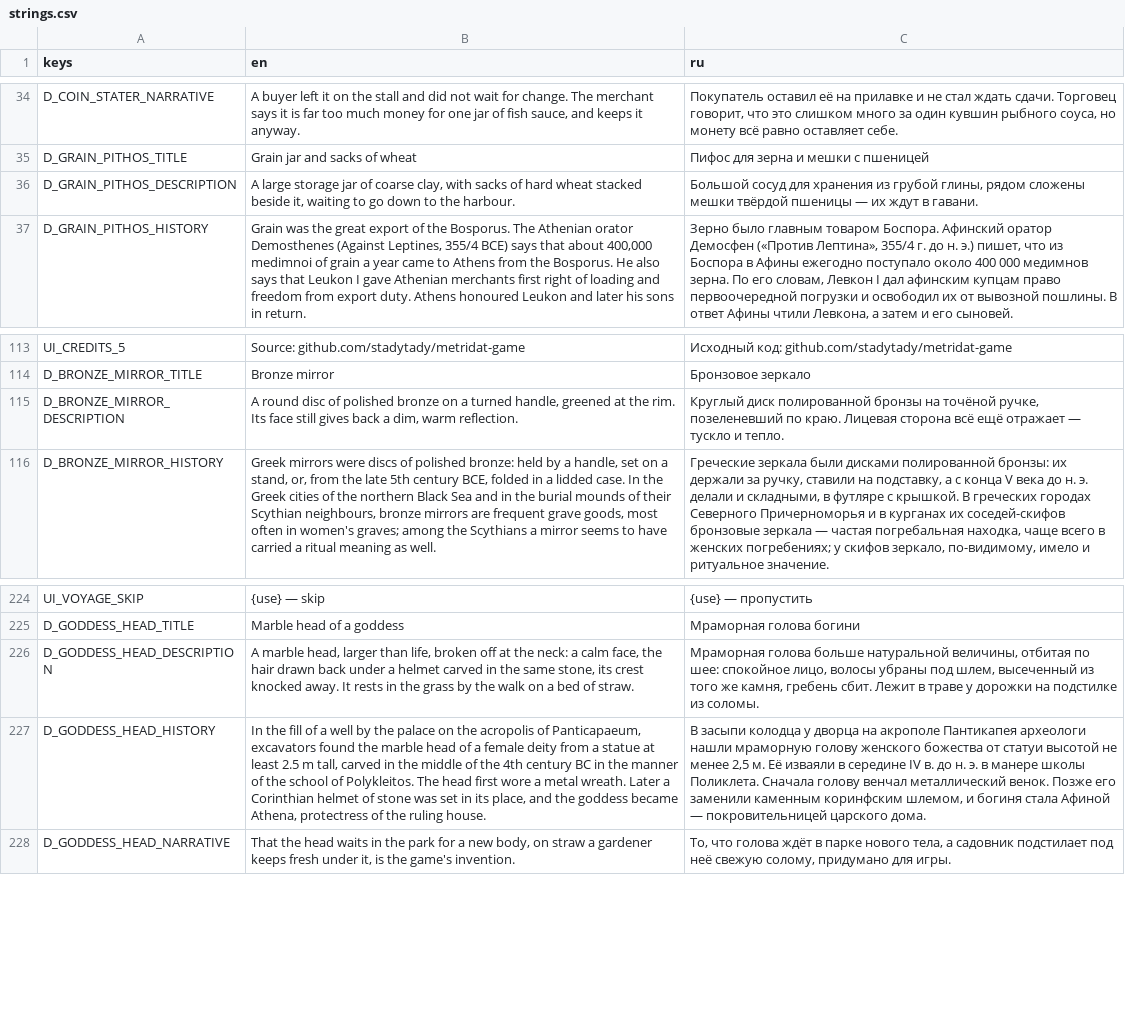
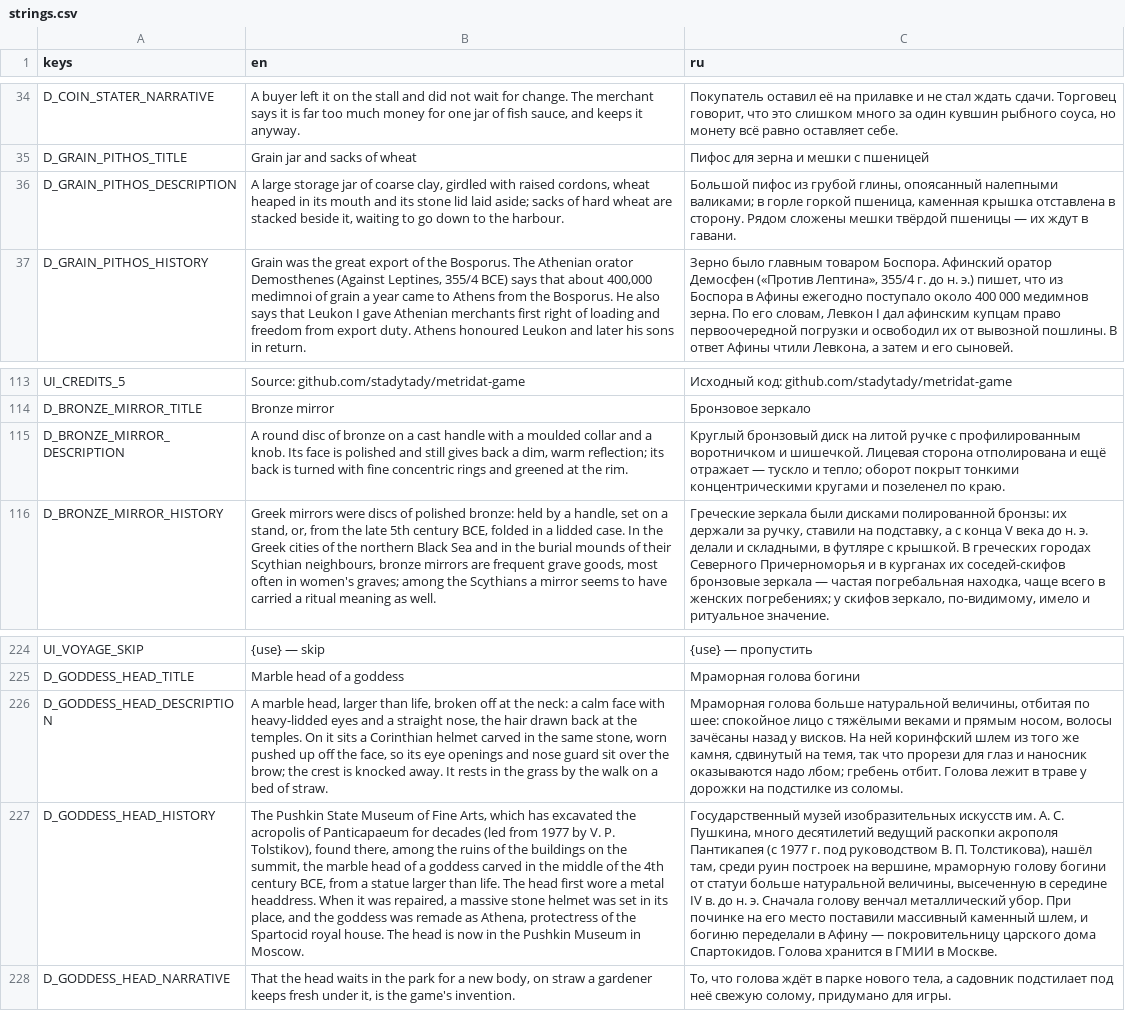
Before and after one commit to stadytady/metridat-game, a CSV file: data/i18n/strings.csv, drawn as a sheet; only a part is shown, gaps mark what is left out; the diff names each change by its address in the sheet, - before the commit and + after, or states it on an @@ line.

```diff
--- a/data/i18n/strings.csv
+++ b/data/i18n/strings.csv
-B36 (en): …coarse clay, with sacks of hard wheat stacked beside…
+B36 (en): …coarse clay, girdled with raised cordons, wheat heaped in its mouth and its stone lid laid aside; sacks of hard wheat are stacked beside…
-C36 (ru): Большой сосуд для хранения из грубой глины, рядом сложены мешки…
+C36 (ru): Большой пифос из грубой глины, опоясанный налепными валиками; в горле горкой пшеница, каменная крышка отставлена в сторону. Рядом сложены мешки…
-B115 (en): …disc of polished bronze on a turned handle, greened at the rim. Its face still gives back a dim, warm reflection.
+B115 (en): …disc of bronze on a cast handle with a moulded collar and a knob. Its face is polished and still gives back a dim, warm reflection; its back is turned with fine concentric rings and greened at the rim.
-C115 (ru): Круглый диск полированной бронзы на точёной ручке, позеленевший по краю. Лицевая сторона всё ещё отражает — тускло и тепло.
+C115 (ru): Круглый бронзовый диск на литой ручке с профилированным воротничком и шишечкой. Лицевая сторона отполирована и ещё отражает — тускло и тепло; оборот покрыт тонкими концентрическими кругами и позеленел по краю.
-B226 (en): …a calm face, the hair drawn back under a helmet carved in the same stone, its crest knocked away.…
+B226 (en): …a calm face with heavy-lidded eyes and a straight nose, the hair drawn back at the temples. On it sits a Corinthian helmet carved in the same stone, worn pushed up off the face, so its eye openings and nose guard sit over the brow; the crest is knocked away.…
-C226 (ru): …шее: спокойное лицо, волосы убраны под шлем, высеченный из того же камня, гребень сбит. Лежит в траве…
+C226 (ru): …шее: спокойное лицо с тяжёлыми веками и прямым носом, волосы зачёсаны назад у висков. На ней коринфский шлем из того же камня, сдвинутый на темя, так что прорези для глаз и наносник оказываются надо лбом; гребень отбит. Голова лежит в траве…
-B227 (en): In the fill of a well by the palace on the acropolis of Panticapaeum, excavators found the marble head of a female deity from a statue at least 2.5 m tall, carved in the middle of the 4th century BC in the manner of the school of Polykleitos. The head first wore a metal wreath. Later a Corinthian helmet of stone was set in its place, and the goddess became Athena, protectress of the ruling house.
+B227 (en): The Pushkin State Museum of Fine Arts, which has excavated the acropolis of Panticapaeum for decades (led from 1977 by V. P. Tolstikov), found there, among the ruins of the buildings on the summit, the marble head of a goddess carved in the middle of the 4th century BCE, from a statue larger than life. The head first wore a metal headdress. When it was repaired, a massive stone helmet was set in its place, and the goddess was remade as Athena, protectress of the Spartocid royal house. The head is now in the Pushkin Museum in Moscow.
-C227 (ru): В засыпи колодца у дворца на акрополе Пантикапея археологи нашли мраморную голову женского божества от статуи высотой не менее 2,5 м. Её изваяли в середине IV в. до н. э. в манере школы Поликлета. Сначала голову венчал металлический венок. Позже его заменили каменным коринфским шлемом, и богиня стала Афиной — покровительницей царского дома.
+C227 (ru): Государственный музей изобразительных искусств им. А. С. Пушкина, много десятилетий ведущий раскопки акрополя Пантикапея (с 1977 г. под руководством В. П. Толстикова), нашёл там, среди руин построек на вершине, мраморную голову богини от статуи больше натуральной величины, высеченную в середине IV в. до н. э. Сначала голову венчал металлический убор. При починке на его место поставили массивный каменный шлем, и богиню переделали в Афину — покровительницу царского дома Спартокидов. Голова хранится в ГМИИ в Москве.
```
Also changed, not shown: 10 other files.
